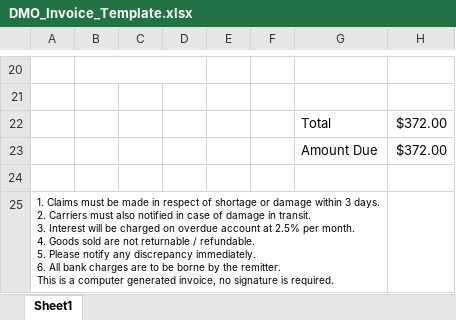
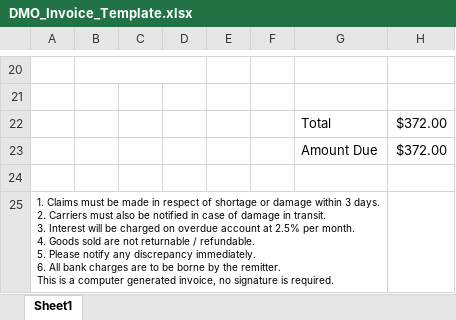
Before and after one commit to hexxcheang/qq_dm_planner, an Excel workbook: templates/DMO_Invoice_Template.xlsx, sheet Sheet1, drawn as a sheet; only a part is shown, gaps mark what is left out; values as stored, in another font and other column widths than the file's, no borders; charts and pictures not drawn; the diff names each change by its address in the sheet, - before the commit and + after, or states it on an @@ line.

```diff
--- a/templates/DMO_Invoice_Template.xlsx (sheet Sheet1)
+++ b/templates/DMO_Invoice_Template.xlsx (sheet Sheet1)
-A25: …must also notified in…
+A25: …must also be notified in…
```
Also changed, not shown: 7 other files.
